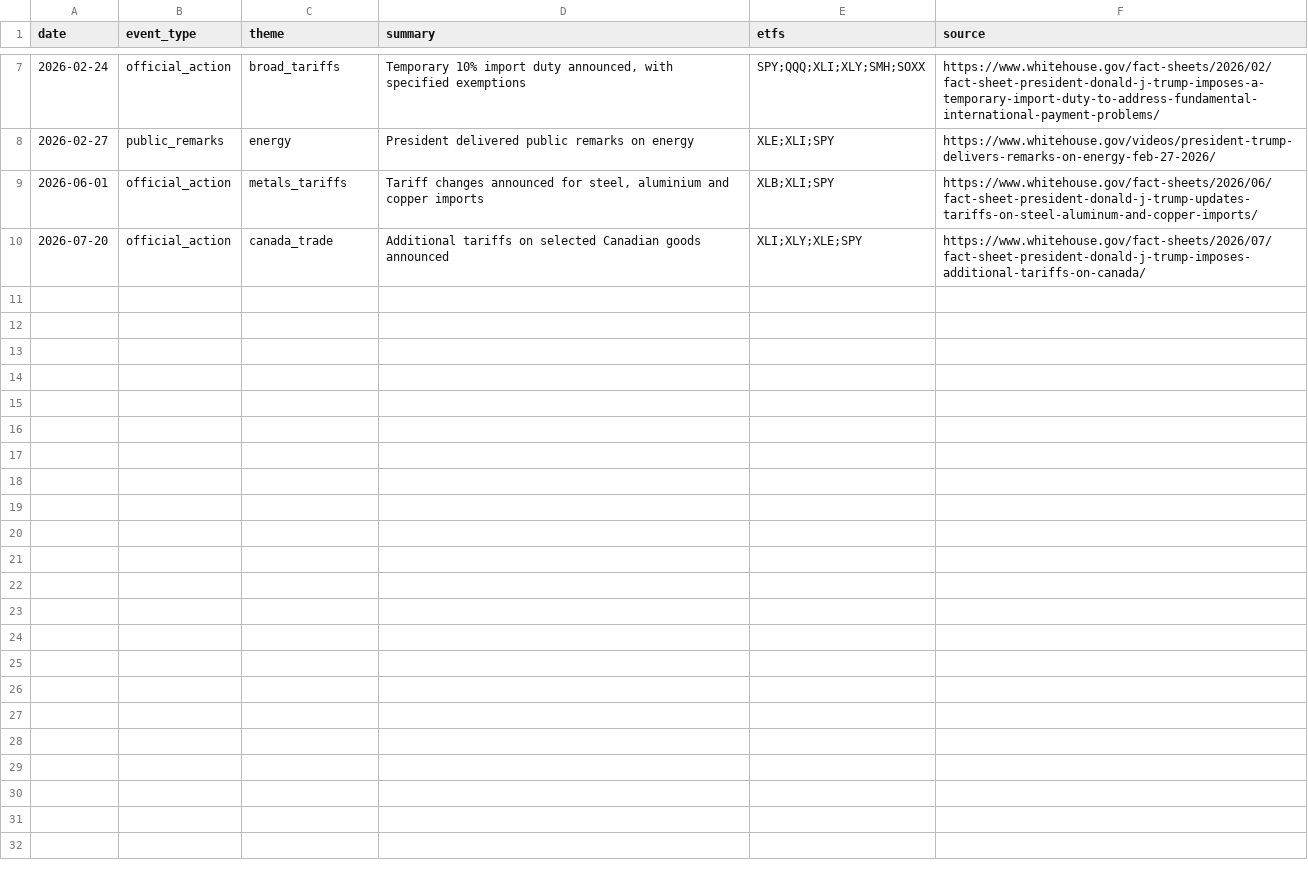
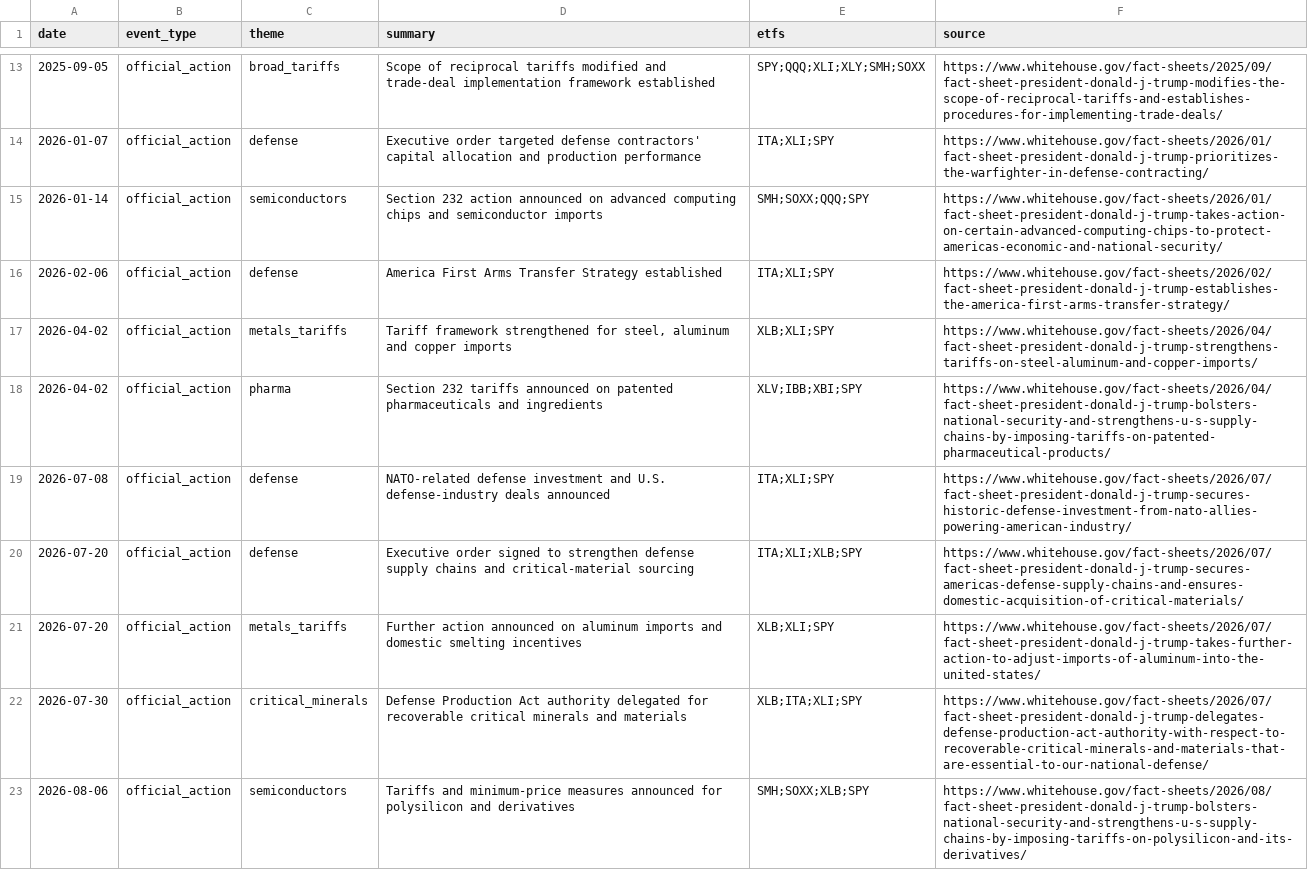
Before and after one commit to barossabirds-source/market-lab, a CSV file: trump_events.csv, drawn as a sheet; only a part is shown, gaps mark what is left out; the diff covers the shown part only.

Commit message:
Expand verified Trump public-event corpus to 25 official events

```diff
--- a/trump_events.csv
+++ b/trump_events.csv
@@ -7,4 +13,11 @@ date,event_type,theme,summary,etfs,source
-2026-02-24,official_action,broad_tariffs,"Temporary 10% import duty announced, with specified exemptions","SPY;QQQ;XLI;XLY;SMH;SOXX","https://www.whitehouse.gov/fact-sheets/2026/02/fact-sheet-president-donald-j-trump-imposes-a-temporary-import-duty-to-address-fundamental-international-payment-problems/"
-2026-02-27,public_remarks,energy,"President delivered public remarks on energy","XLE;XLI;SPY","https://www.whitehouse.gov/videos/president-trump-delivers-remarks-on-energy-feb-27-2026/"
-2026-06-01,official_action,metals_tariffs,"Tariff changes announced for steel, aluminium and copper imports","XLB;XLI;SPY","https://www.whitehouse.gov/fact-sheets/2026/06/fact-sheet-president-donald-j-trump-updates-tariffs-on-steel-aluminum-and-copper-imports/"
-2026-07-20,official_action,canada_trade,"Additional tariffs on selected Canadian goods announced","XLI;XLY;XLE;SPY","https://www.whitehouse.gov/fact-sheets/2026/07/fact-sheet-president-donald-j-trump-imposes-additional-tariffs-on-canada/"
+2025-09-05,official_action,broad_tariffs,"Scope of reciprocal tariffs modified and trade-deal implementation framework established","SPY;QQQ;XLI;XLY;SMH;SOXX","https://www.whitehouse.gov/fact-sheets/2025/09/fact-sheet-president-donald-j-trump-modifies-the-scope-of-reciprocal-tariffs-and-establishes-procedures-for-implementing-trade-deals/"
+2026-01-07,official_action,defense,"Executive order targeted defense contractors' capital allocation and production performance","ITA;XLI;SPY","https://www.whitehouse.gov/fact-sheets/2026/01/fact-sheet-president-donald-j-trump-prioritizes-the-warfighter-in-defense-contracting/"
+2026-01-14,official_action,semiconductors,"Section 232 action announced on advanced computing chips and semiconductor imports","SMH;SOXX;QQQ;SPY","https://www.whitehouse.gov/fact-sheets/2026/01/fact-sheet-president-donald-j-trump-takes-action-on-certain-advanced-computing-chips-to-protect-americas-economic-and-national-security/"
+2026-02-06,official_action,defense,"America First Arms Transfer Strategy established","ITA;XLI;SPY","https://www.whitehouse.gov/fact-sheets/2026/02/fact-sheet-president-donald-j-trump-establishes-the-america-first-arms-transfer-strategy/"
+2026-04-02,official_action,metals_tariffs,"Tariff framework strengthened for steel, aluminum and copper imports","XLB;XLI;SPY","https://www.whitehouse.gov/fact-sheets/2026/04/fact-sheet-president-donald-j-trump-strengthens-tariffs-on-steel-aluminum-and-copper-imports/"
+2026-04-02,official_action,pharma,"Section 232 tariffs announced on patented pharmaceuticals and ingredients","XLV;IBB;XBI;SPY","https://www.whitehouse.gov/fact-sheets/2026/04/fact-sheet-president-donald-j-trump-bolsters-national-security-and-strengthens-u-s-supply-chains-by-imposing-tariffs-on-patented-pharmaceutical-products/"
+2026-07-08,official_action,defense,"NATO-related defense investment and U.S. defense-industry deals announced","ITA;XLI;SPY","https://www.whitehouse.gov/fact-sheets/2026/07/fact-sheet-president-donald-j-trump-secures-historic-defense-investment-from-nato-allies-powering-american-industry/"
+2026-07-20,official_action,defense,"Executive order signed to strengthen defense supply chains and critical-material sourcing","ITA;XLI;XLB;SPY","https://www.whitehouse.gov/fact-sheets/2026/07/fact-sheet-president-donald-j-trump-secures-americas-defense-supply-chains-and-ensures-domestic-acquisition-of-critical-materials/"
+2026-07-20,official_action,metals_tariffs,"Further action announced on aluminum imports and domestic smelting incentives","XLB;XLI;SPY","https://www.whitehouse.gov/fact-sheets/2026/07/fact-sheet-president-donald-j-trump-takes-further-action-to-adjust-imports-of-aluminum-into-the-united-states/"
+2026-07-30,official_action,critical_minerals,"Defense Production Act authority delegated for recoverable critical minerals and materials","XLB;ITA;XLI;SPY","https://www.whitehouse.gov/fact-sheets/2026/07/fact-sheet-president-donald-j-trump-delegates-defense-production-act-authority-with-respect-to-recoverable-critical-minerals-and-materials-that-are-essential-to-our-national-defense/"
+2026-08-06,official_action,semiconductors,"Tariffs and minimum-price measures announced for polysilicon and derivatives","SMH;SOXX;XLB;SPY","https://www.whitehouse.gov/fact-sheets/2026/08/fact-sheet-president-donald-j-trump-bolsters-national-security-and-strengthens-u-s-supply-chains-by-imposing-tariffs-on-polysilicon-and-its-derivatives/"
```
Also changed, not shown: 10 added rows, 1 removed row and 5 edited cells elsewhere in this file.
